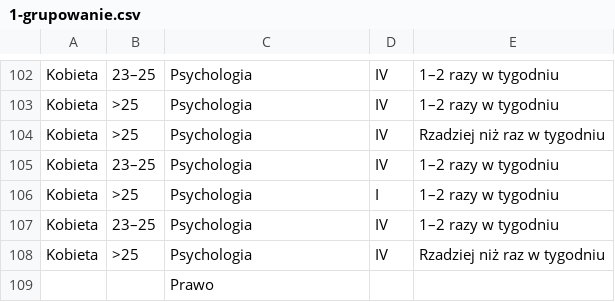
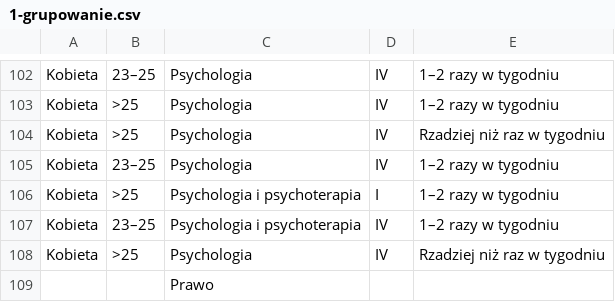
Before and after one commit to osdjp-lab/mary-msc-thesis, a CSV file: data/3.2-groups/1-grupowanie.csv, drawn as a sheet; only a part is shown, gaps mark what is left out.

```diff
--- a/data/3.2-groups/1-grupowanie.csv
+++ b/data/3.2-groups/1-grupowanie.csv
@@ -105,4 +105,4 @@
 "Kobieta";"23–25";"Psychologia";"IV";"1–2 razy w tygodniu"
-"Kobieta";">25";"Psychologia";"I";"1–2 razy w tygodniu"
-"Kobieta";"23–25";"Psychologia";"IV";"1–2 razy w tygodniu"
+"Kobieta";">25";"Psychologia i psychoterapia";"I";"1–2 razy w tygodniu"
+"Kobieta";"23–25";"Psychologia i psychoterapia";"IV";"1–2 razy w tygodniu"
 "Kobieta";">25";"Psychologia";"IV";"Rzadziej niż raz w tygodniu"
```
Also changed, not shown: data/3.2-groups/2-stan.csv, data/3.2-groups/5-preferencje.csv, 24 other files.
